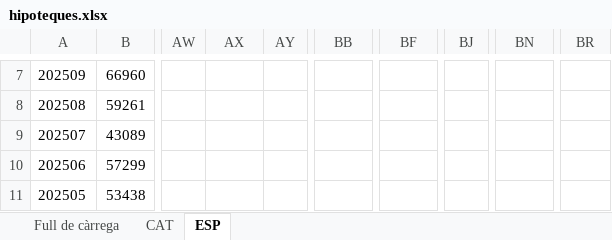
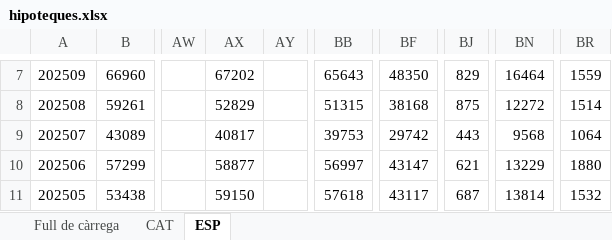
Before and after one commit to nachotronic/alertas, an Excel workbook: docs/hipoteques.xlsx, sheet ESP, drawn as a sheet; only a part is shown, gaps mark what is left out; values as stored, in another font and other column widths than the file's, no borders; the diff covers the shown part only; the diff names each change by its address in the sheet, - before the commit and + after, or states it on an @@ line.

```diff
--- a/docs/hipoteques.xlsx (sheet ESP)
+++ b/docs/hipoteques.xlsx (sheet ESP)
-AX7: (empty)
+AX7: 67202
-BB7: (empty)
+BB7: 65643
-BF7: (empty)
+BF7: 48350
-BJ7: (empty)
+BJ7: 829
-BN7: (empty)
+BN7: 16464
-BR7: (empty)
+BR7: 1559
-AX8: (empty)
+AX8: 52829
-BB8: (empty)
+BB8: 51315
-BF8: (empty)
+BF8: 38168
-BJ8: (empty)
+BJ8: 875
-BN8: (empty)
+BN8: 12272
-BR8: (empty)
+BR8: 1514
-AX9: (empty)
+AX9: 40817
-BB9: (empty)
+BB9: 39753
-BF9: (empty)
+BF9: 29742
-BJ9: (empty)
+BJ9: 443
-BN9: (empty)
+BN9: 9568
-BR9: (empty)
+BR9: 1064
-AX10: (empty)
+AX10: 58877
-BB10: (empty)
+BB10: 56997
-BF10: (empty)
+BF10: 43147
-BJ10: (empty)
+BJ10: 621
-BN10: (empty)
+BN10: 13229
-BR10: (empty)
+BR10: 1880
-AX11: (empty)
+AX11: 59150
-BB11: (empty)
+BB11: 57618
-BF11: (empty)
+BF11: 43117
-BJ11: (empty)
+BJ11: 687
-BN11: (empty)
+BN11: 13814
-BR11: (empty)
+BR11: 1532
```
Also changed, not shown: 42 edited cells elsewhere in this sheet, 1 other file.
